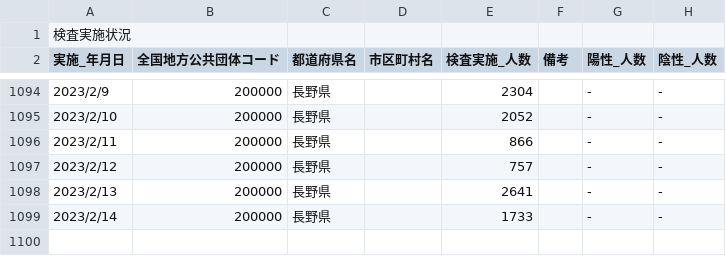
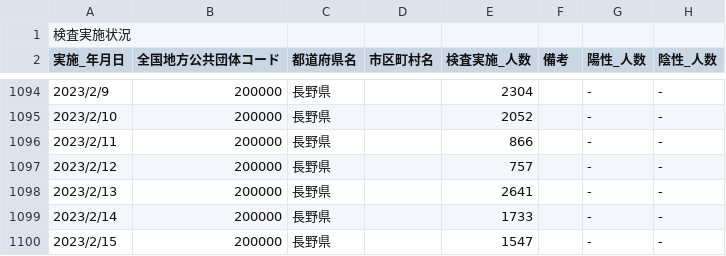
Before and after one commit to wataruoguchi/covid19_nagano_csv_to_json, a CSV file: src/.encoded/test_count.csv, drawn as a sheet; only a part is shown, gaps mark what is left out.

```diff
--- a/src/.encoded/test_count.csv
+++ b/src/.encoded/test_count.csv
@@ -1099 +1099,2 @@
 2023/2/14,200000,長野県,,1733,,-,-
+2023/2/15,200000,長野県,,1547,,-,-
```
Also changed, not shown: src/.encoded/200000_nagano_covid19_test_count.csv, 2 other files.
